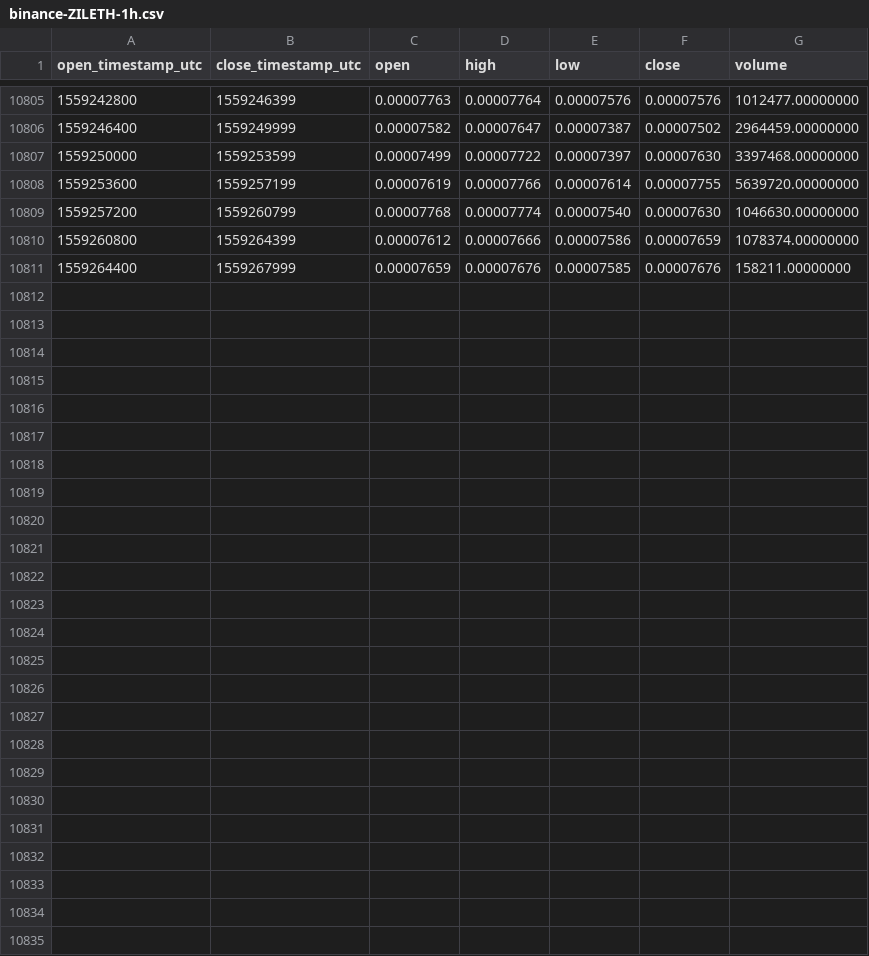
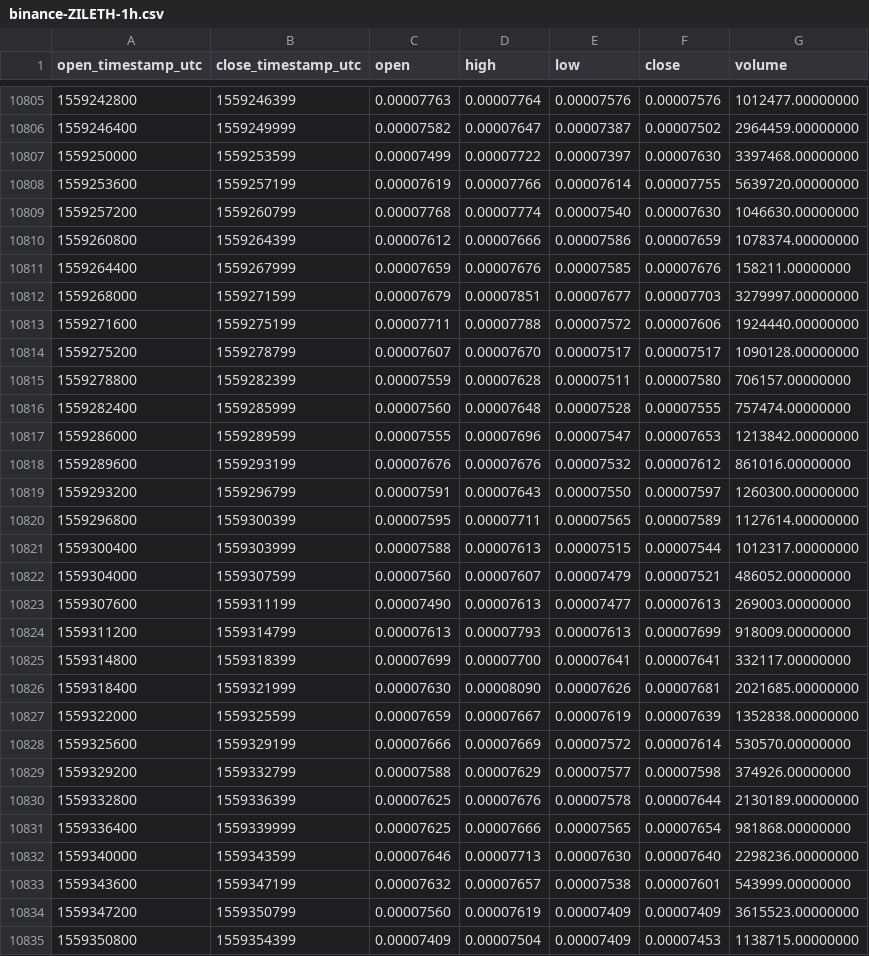
Before and after one commit to cryptobigbro/binance-ZILETH, a CSV file: binance-ZILETH-1h.csv, drawn as a sheet; only a part is shown, gaps mark what is left out.

Commit message:
Update OHLCV data.

```diff
--- a/binance-ZILETH-1h.csv
+++ b/binance-ZILETH-1h.csv
@@ -10811 +10811,25 @@ open_timestamp_utc,close_timestamp_utc,open,high,low,close,volume
 1559264400,1559267999,0.00007659,0.00007676,0.00007585,0.00007676,158211.00000000
+1559268000,1559271599,0.00007679,0.00007851,0.00007677,0.00007703,3279997.00000000
+1559271600,1559275199,0.00007711,0.00007788,0.00007572,0.00007606,1924440.00000000
+1559275200,1559278799,0.00007607,0.00007670,0.00007517,0.00007517,1090128.00000000
+1559278800,1559282399,0.00007559,0.00007628,0.00007511,0.00007580,706157.00000000
+1559282400,1559285999,0.00007560,0.00007648,0.00007528,0.00007555,757474.00000000
+1559286000,1559289599,0.00007555,0.00007696,0.00007547,0.00007653,1213842.00000000
+1559289600,1559293199,0.00007676,0.00007676,0.00007532,0.00007612,861016.00000000
+1559293200,1559296799,0.00007591,0.00007643,0.00007550,0.00007597,1260300.00000000
+1559296800,1559300399,0.00007595,0.00007711,0.00007565,0.00007589,1127614.00000000
+1559300400,1559303999,0.00007588,0.00007613,0.00007515,0.00007544,1012317.00000000
+1559304000,1559307599,0.00007560,0.00007607,0.00007479,0.00007521,486052.00000000
+1559307600,1559311199,0.00007490,0.00007613,0.00007477,0.00007613,269003.00000000
+1559311200,1559314799,0.00007613,0.00007793,0.00007613,0.00007699,918009.00000000
+1559314800,1559318399,0.00007699,0.00007700,0.00007641,0.00007641,332117.00000000
+1559318400,1559321999,0.00007630,0.00008090,0.00007626,0.00007681,2021685.00000000
+1559322000,1559325599,0.00007659,0.00007667,0.00007619,0.00007639,1352838.00000000
+1559325600,1559329199,0.00007666,0.00007669,0.00007572,0.00007614,530570.00000000
+1559329200,1559332799,0.00007588,0.00007629,0.00007577,0.00007598,374926.00000000
+1559332800,1559336399,0.00007625,0.00007676,0.00007578,0.00007644,2130189.00000000
+1559336400,1559339999,0.00007625,0.00007666,0.00007565,0.00007654,981868.00000000
+1559340000,1559343599,0.00007646,0.00007713,0.00007630,0.00007640,2298236.00000000
+1559343600,1559347199,0.00007632,0.00007657,0.00007538,0.00007601,543999.00000000
+1559347200,1559350799,0.00007560,0.00007619,0.00007409,0.00007409,3615523.00000000
+1559350800,1559354399,0.00007409,0.00007504,0.00007409,0.00007453,1138715.00000000
```
Also changed, not shown: binance-ZILETH-1M.csv, binance-ZILETH-1d.csv.
